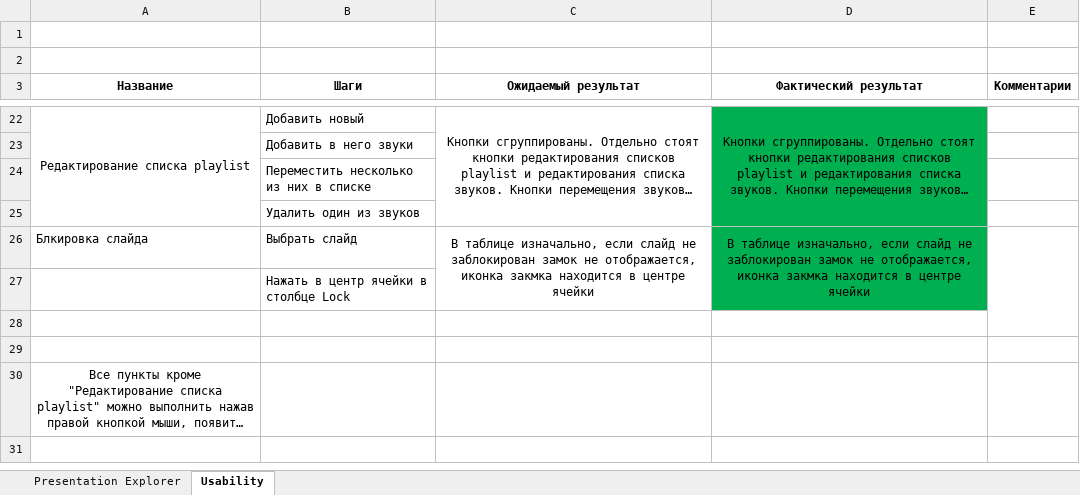
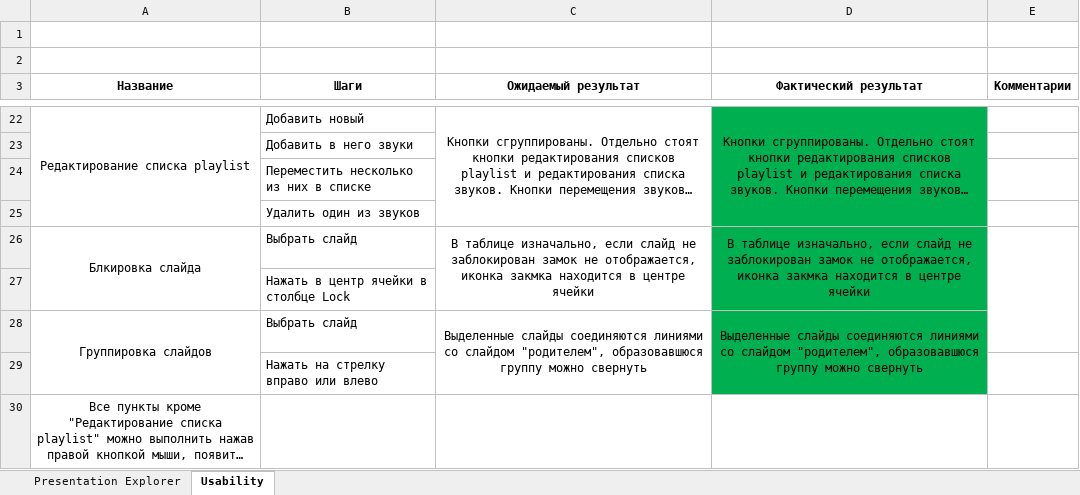
Before and after one commit to 7kia/SoftwareTesting, an Excel workbook: iSpring/Usabiluty.xlsx, sheet Usability, drawn as a sheet; only a part is shown, gaps mark what is left out; long unchanged cells end in …; values as stored, in another font and other column widths than the file's, no borders; the diff names each change by its address in the sheet, - before the commit and + after, or states it on an @@ line.

```diff
--- a/iSpring/Usabiluty.xlsx (sheet Usability)
+++ b/iSpring/Usabiluty.xlsx (sheet Usability)
-A26 alignment: left
+A26 alignment: center
+A26:A27 merged
-row 28: (empty)
+row 28: Группировка слайдов | Выбрать слайд | Выделенные слайды соединяются линиями со слайдом "родителем", образовавшюся группу можно свернуть | Выделенные слайды соединяются линиями со слайдом "родителем", образовавшюся группу можно свернуть
+A28:A29 merged
+C28:C29 merged
-D28:D29 fill: none
+D28:D29 fill: #00B050
+D28:D29 merged
-B29 (Шаги): (empty)
+B29 (Шаги): Нажать на стрелку вправо или влево
```
Also changed, not shown: iSpring/TestCase.xlsx.
